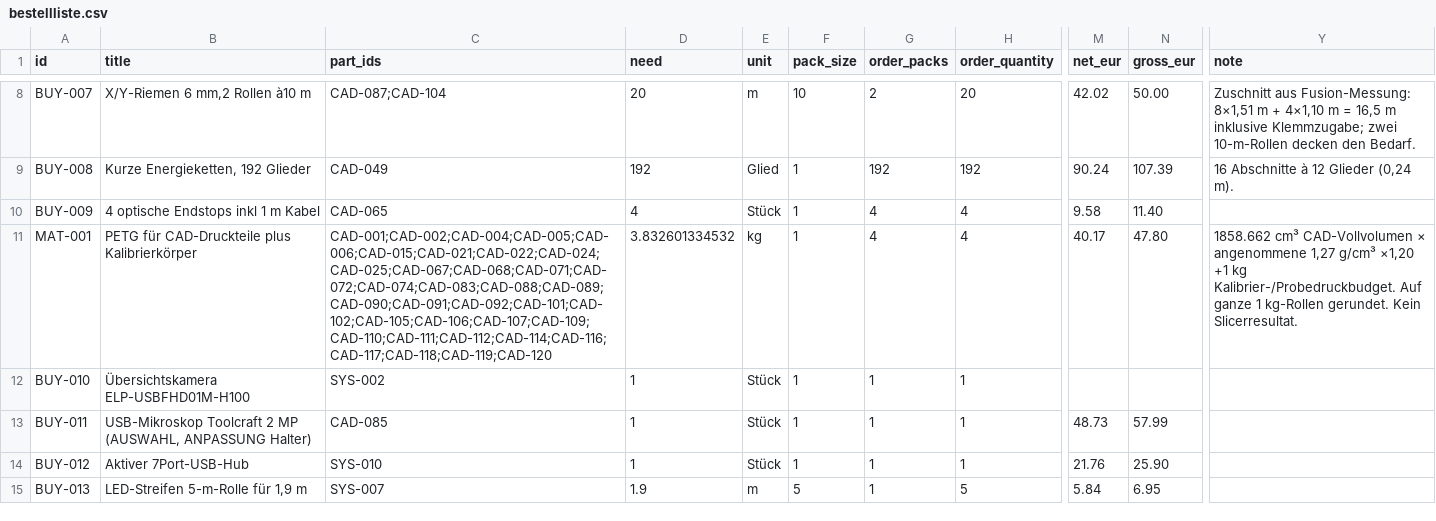
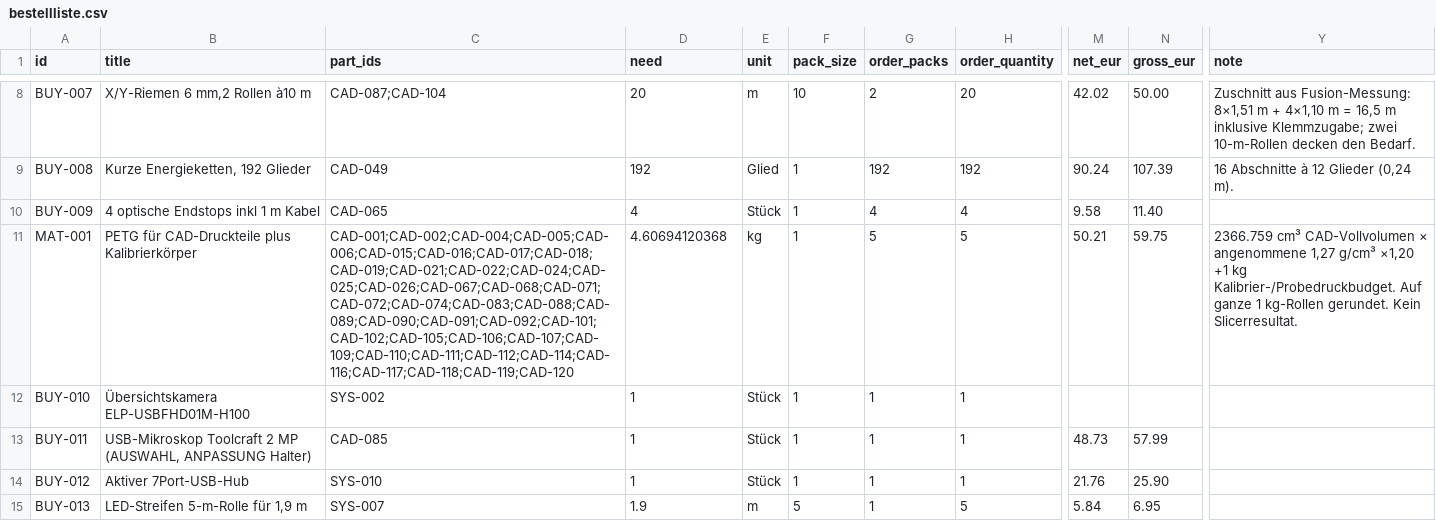
Before and after one commit to floronics/ProBoter, a CSV file: bom/bestellliste.csv, drawn as a sheet; only a part is shown, gaps mark what is left out; the diff covers the shown part only; the diff names each change by its address in the sheet, - before the commit and + after, or states it on an @@ line.

```diff
--- a/bom/bestellliste.csv
+++ b/bom/bestellliste.csv
-C11 (part_ids): CAD-001;CAD-002;CAD-004;CAD-005;CAD-006;CAD-015;CAD-021;CAD-022;CAD-024;CAD-025;CAD-067;CAD-068;CAD-071;CAD-072;CAD-074;CAD-083;CAD-088;CAD-089;CAD-090;CAD-091;CAD-092;CAD-101;CAD-102;CAD-105;CAD-106;CAD-107;CAD-109;CAD-110;CAD-111;CAD-112;CAD-114;CAD-116;CAD-117;CAD-118;CAD-119;CAD-120
+C11 (part_ids): CAD-001;CAD-002;CAD-004;CAD-005;CAD-006;CAD-015;CAD-016;CAD-017;CAD-018;CAD-019;CAD-021;CAD-022;CAD-024;CAD-025;CAD-026;CAD-067;CAD-068;CAD-071;CAD-072;CAD-074;CAD-083;CAD-088;CAD-089;CAD-090;CAD-091;CAD-092;CAD-101;CAD-102;CAD-105;CAD-106;CAD-107;CAD-109;CAD-110;CAD-111;CAD-112;CAD-114;CAD-116;CAD-117;CAD-118;CAD-119;CAD-120
-D11 (need): 3.832601334532
+D11 (need): 4.60694120368
-G11 (order_packs): 4
+G11 (order_packs): 5
-H11 (order_quantity): 4
+H11 (order_quantity): 5
-M11 (net_eur): 40.17
+M11 (net_eur): 50.21
-N11 (gross_eur): 47.80
+N11 (gross_eur): 59.75
-Y11 (note): 1858.662 cm³ CAD-Vollvolumen…
+Y11 (note): 2366.759 cm³ CAD-Vollvolumen…
```
Also changed, not shown: 8 edited cells elsewhere in this file, bom/BOM-SCHUTZWERK-Abgleich.csv, bom/Gesamtbestellliste.csv, 13 other files.
